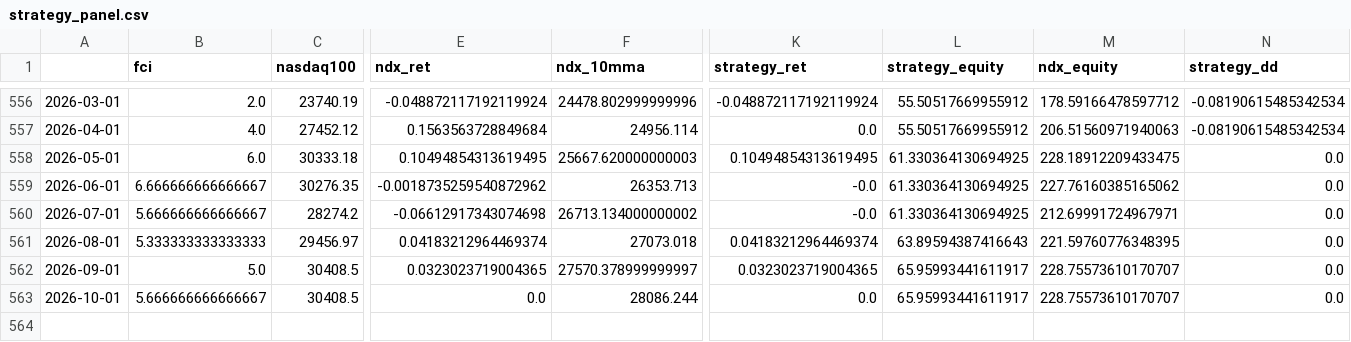
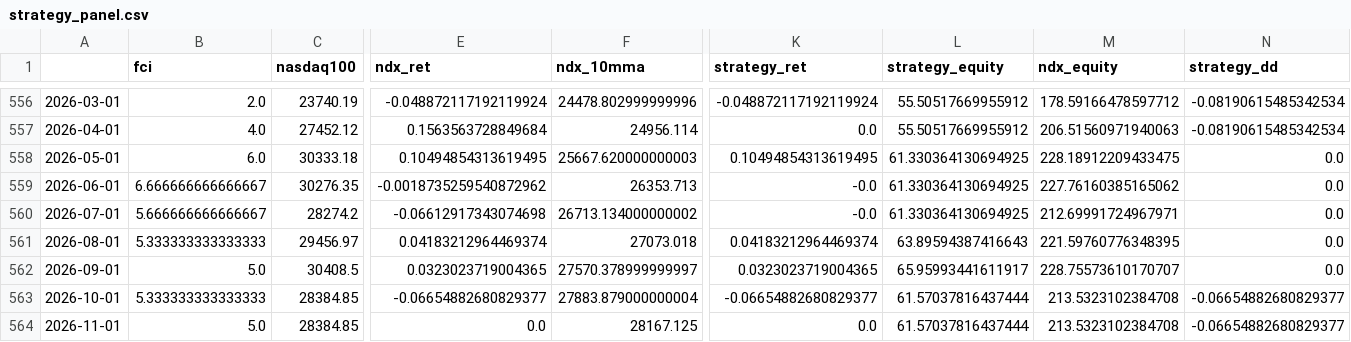
Before and after one commit to clementtan1990/TradingInsights, a CSV file: docs/data/strategy_panel.csv, drawn as a sheet; only a part is shown, gaps mark what is left out; rows hold the shown columns only; the diff covers the shown part only; the diff names each change by its address in the sheet, - before the commit and + after, or states it on an @@ line.

```diff
--- a/docs/data/strategy_panel.csv
+++ b/docs/data/strategy_panel.csv
-B563 (fci): 5.666666666666667
+B563 (fci): 5.333333333333333
-C563 (nasdaq100): 30408.5
+C563 (nasdaq100): 28384.85
-E563 (ndx_ret): 0.0
+E563 (ndx_ret): -0.06654882680829377
-F563 (ndx_10mma): 28086.244
+F563 (ndx_10mma): 27883.879000000004
-K563 (strategy_ret): 0.0
+K563 (strategy_ret): -0.06654882680829377
-L563 (strategy_equity): 65.95993441611917
+L563 (strategy_equity): 61.57037816437444
-M563 (ndx_equity): 228.75573610170707
+M563 (ndx_equity): 213.5323102384708
-N563 (strategy_dd): 0.0
+N563 (strategy_dd): -0.06654882680829377
+row 564: 2026-11-01 | 5.0 | 28384.85 | 0.0 | 28167.125 | 0.0 | 61.57037816437444 | 213.5323102384708 | -0.06654882680829377
```
Also changed, not shown: 1 edited cell elsewhere in this file, docs/data/paulsen_component_flags.csv, docs/data/paulsen_fci_indicator.csv, 10 other files.
